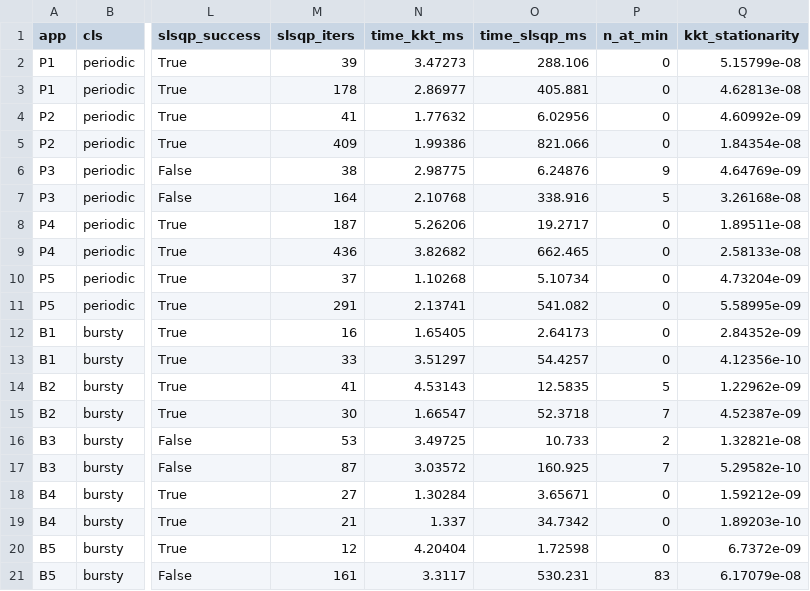
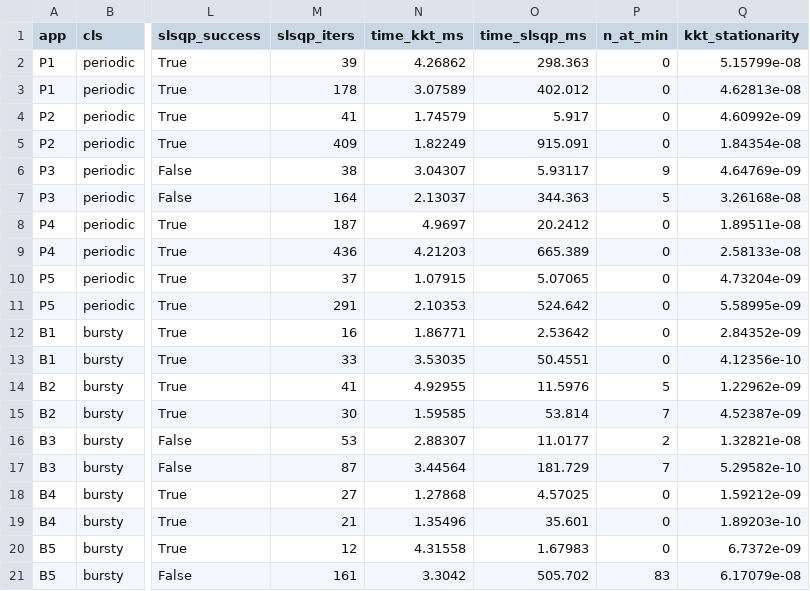
Before and after one commit to inyunch/predictive-autoscaling, a CSV file: results/part2_kkt_vs_slsqp.csv, drawn as a sheet; only a part is shown, gaps mark what is left out; the diff names each change by its address in the sheet, - before the commit and + after, or states it on an @@ line.

```diff
--- a/results/part2_kkt_vs_slsqp.csv
+++ b/results/part2_kkt_vs_slsqp.csv
-N2 (time_kkt_ms): 3.47273
+N2 (time_kkt_ms): 4.26862
-O2 (time_slsqp_ms): 288.106
+O2 (time_slsqp_ms): 298.363
-N3 (time_kkt_ms): 2.86977
+N3 (time_kkt_ms): 3.07589
-O3 (time_slsqp_ms): 405.881
+O3 (time_slsqp_ms): 402.012
-N4 (time_kkt_ms): 1.77632
+N4 (time_kkt_ms): 1.74579
-O4 (time_slsqp_ms): 6.02956
+O4 (time_slsqp_ms): 5.917
-N5 (time_kkt_ms): 1.99386
+N5 (time_kkt_ms): 1.82249
-O5 (time_slsqp_ms): 821.066
+O5 (time_slsqp_ms): 915.091
-N6 (time_kkt_ms): 2.98775
+N6 (time_kkt_ms): 3.04307
-O6 (time_slsqp_ms): 6.24876
+O6 (time_slsqp_ms): 5.93117
-N7 (time_kkt_ms): 2.10768
+N7 (time_kkt_ms): 2.13037
-O7 (time_slsqp_ms): 338.916
+O7 (time_slsqp_ms): 344.363
-N8 (time_kkt_ms): 5.26206
+N8 (time_kkt_ms): 4.9697
-O8 (time_slsqp_ms): 19.2717
+O8 (time_slsqp_ms): 20.2412
-N9 (time_kkt_ms): 3.82682
+N9 (time_kkt_ms): 4.21203
-O9 (time_slsqp_ms): 662.465
+O9 (time_slsqp_ms): 665.389
-N10 (time_kkt_ms): 1.10268
+N10 (time_kkt_ms): 1.07915
-O10 (time_slsqp_ms): 5.10734
+O10 (time_slsqp_ms): 5.07065
-N11 (time_kkt_ms): 2.13741
+N11 (time_kkt_ms): 2.10353
-O11 (time_slsqp_ms): 541.082
+O11 (time_slsqp_ms): 524.642
-N12 (time_kkt_ms): 1.65405
+N12 (time_kkt_ms): 1.86771
-O12 (time_slsqp_ms): 2.64173
+O12 (time_slsqp_ms): 2.53642
-N13 (time_kkt_ms): 3.51297
+N13 (time_kkt_ms): 3.53035
-O13 (time_slsqp_ms): 54.4257
+O13 (time_slsqp_ms): 50.4551
-N14 (time_kkt_ms): 4.53143
+N14 (time_kkt_ms): 4.92955
-O14 (time_slsqp_ms): 12.5835
+O14 (time_slsqp_ms): 11.5976
-N15 (time_kkt_ms): 1.66547
+N15 (time_kkt_ms): 1.59585
-O15 (time_slsqp_ms): 52.3718
+O15 (time_slsqp_ms): 53.814
-N16 (time_kkt_ms): 3.49725
+N16 (time_kkt_ms): 2.88307
-O16 (time_slsqp_ms): 10.733
+O16 (time_slsqp_ms): 11.0177
-N17 (time_kkt_ms): 3.03572
+N17 (time_kkt_ms): 3.44564
-O17 (time_slsqp_ms): 160.925
+O17 (time_slsqp_ms): 181.729
-N18 (time_kkt_ms): 1.30284
+N18 (time_kkt_ms): 1.27868
-O18 (time_slsqp_ms): 3.65671
+O18 (time_slsqp_ms): 4.57025
-N19 (time_kkt_ms): 1.337
+N19 (time_kkt_ms): 1.35496
-O19 (time_slsqp_ms): 34.7342
+O19 (time_slsqp_ms): 35.601
-N20 (time_kkt_ms): 4.20404
+N20 (time_kkt_ms): 4.31558
-O20 (time_slsqp_ms): 1.72598
+O20 (time_slsqp_ms): 1.67983
-N21 (time_kkt_ms): 3.3117
+N21 (time_kkt_ms): 3.3042
-O21 (time_slsqp_ms): 530.231
+O21 (time_slsqp_ms): 505.702
```
Also changed, not shown: results/part1_benchmark.csv, results/part1_summary.csv, 10 other files.
